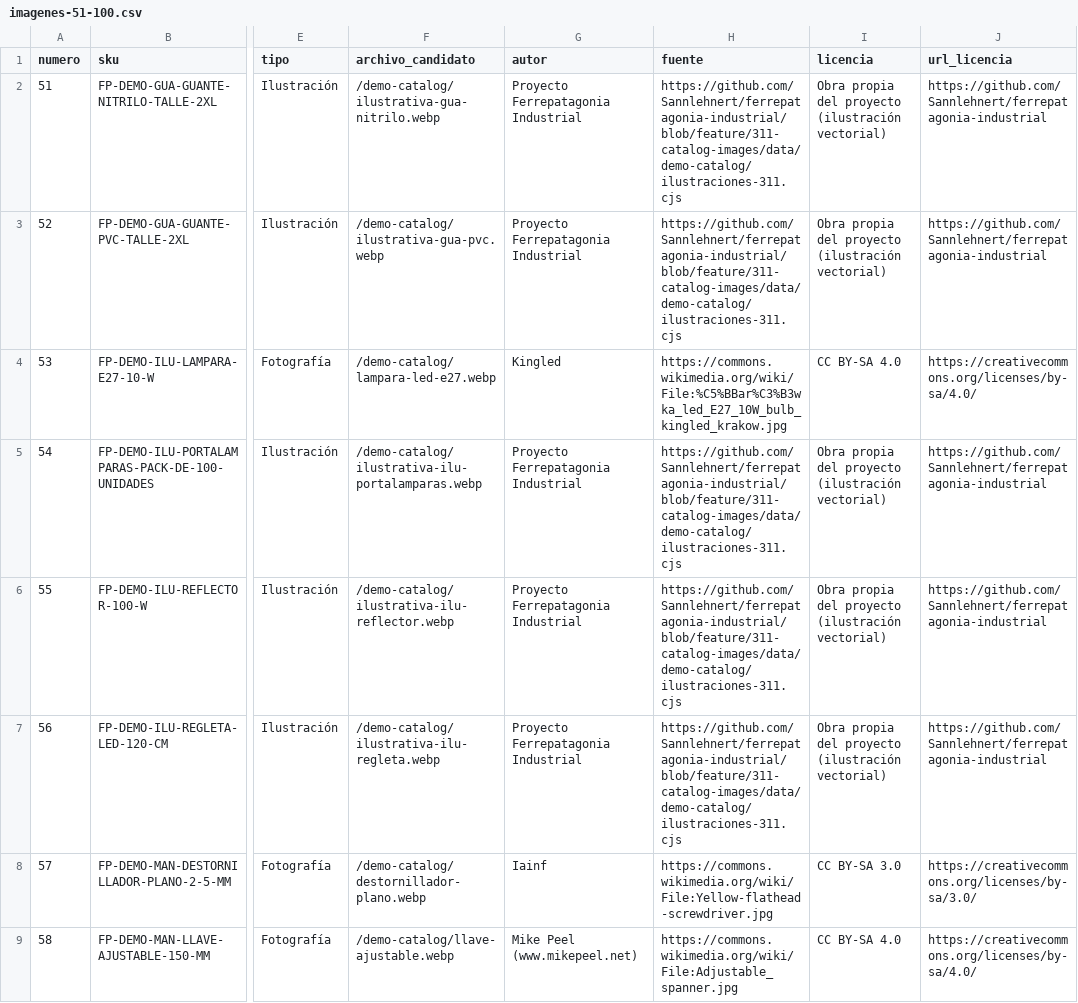
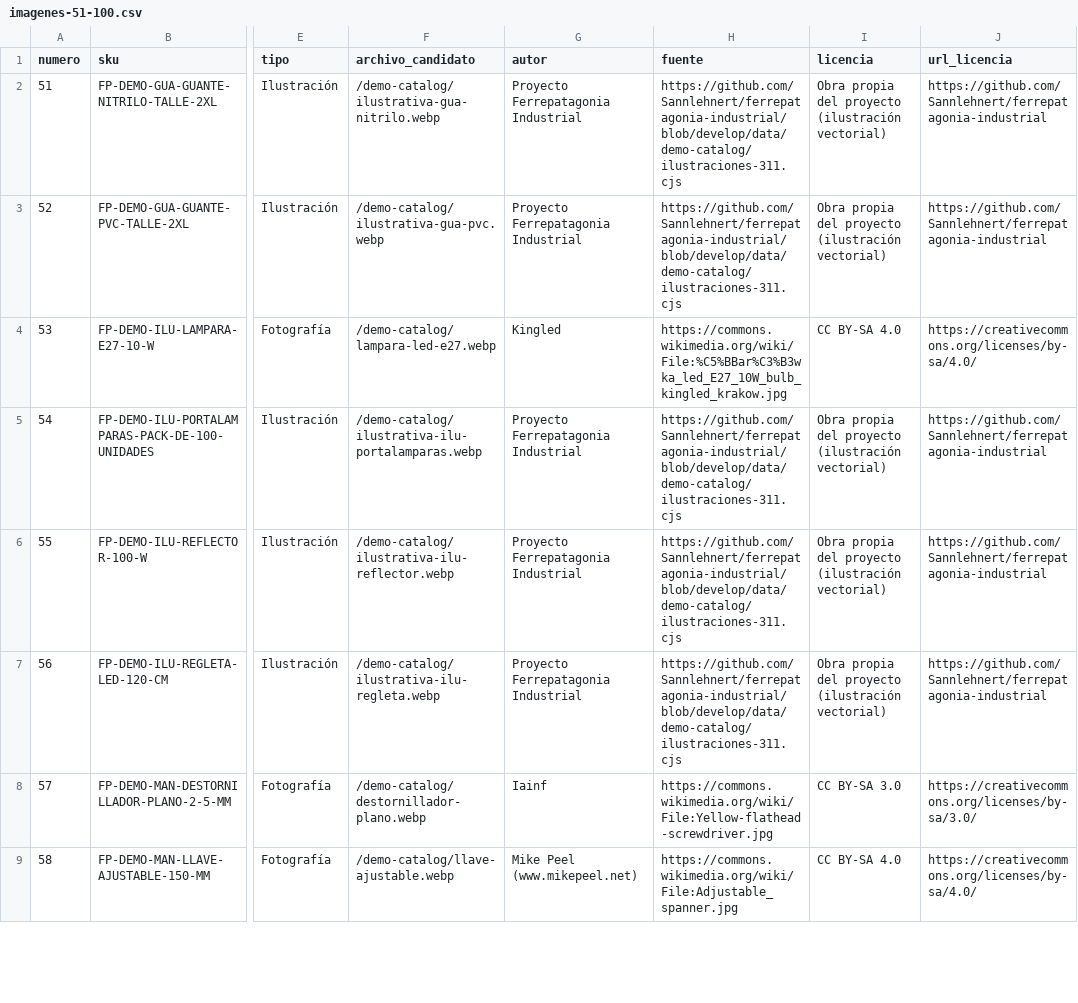
Before and after one commit to Sannlehnert/ferrepatagonia-industrial, a CSV file: docs/311/imagenes-51-100.csv, drawn as a sheet; only a part is shown, gaps mark what is left out; the diff covers the shown part only; the diff names each change by its address in the sheet, - before the commit and + after, or states it on an @@ line.

```diff
--- a/docs/311/imagenes-51-100.csv
+++ b/docs/311/imagenes-51-100.csv
-H2:H3 (fuente): https://github.com/Sannlehnert/ferrepatagonia-industrial/blob/feature/311-catalog-images/data/demo-catalog/ilustraciones-311.cjs
+H2:H3 (fuente): https://github.com/Sannlehnert/ferrepatagonia-industrial/blob/develop/data/demo-catalog/ilustraciones-311.cjs
-H5:H7 (fuente): https://github.com/Sannlehnert/ferrepatagonia-industrial/blob/feature/311-catalog-images/data/demo-catalog/ilustraciones-311.cjs
+H5:H7 (fuente): https://github.com/Sannlehnert/ferrepatagonia-industrial/blob/develop/data/demo-catalog/ilustraciones-311.cjs
```
Also changed, not shown: 28 edited cells elsewhere in this file, data/demo-catalog/image-sources.csv, 6 other files.
